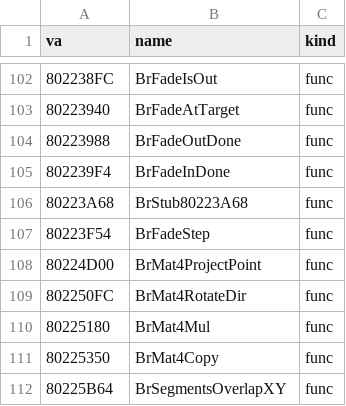
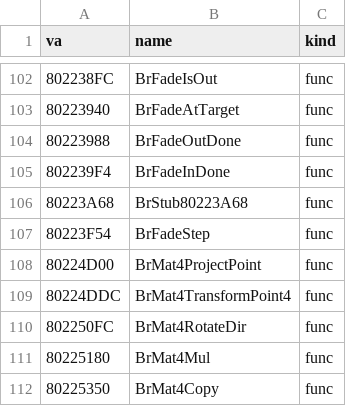
Before and after one commit to jeff-strutb/brally, a CSV file: n64/config/symbols_tgr.csv, drawn as a sheet; only a part is shown, gaps mark what is left out; the shorter side is filled out with more unchanged rows; the diff names each change by its address in the sheet, - before the commit and + after, or states it on an @@ line.

Commit message:
n64: BrMat4TransformPoint4 (0x80224DDC) and BrMat4ProjectPoint byte-exact -- float m[4][4], the three products summed first, then the translation

```diff
--- a/n64/config/symbols_tgr.csv
+++ b/n64/config/symbols_tgr.csv
+row 109: 80224DDC | BrMat4TransformPoint4 | func
```
Also changed, not shown: 1 other file.
